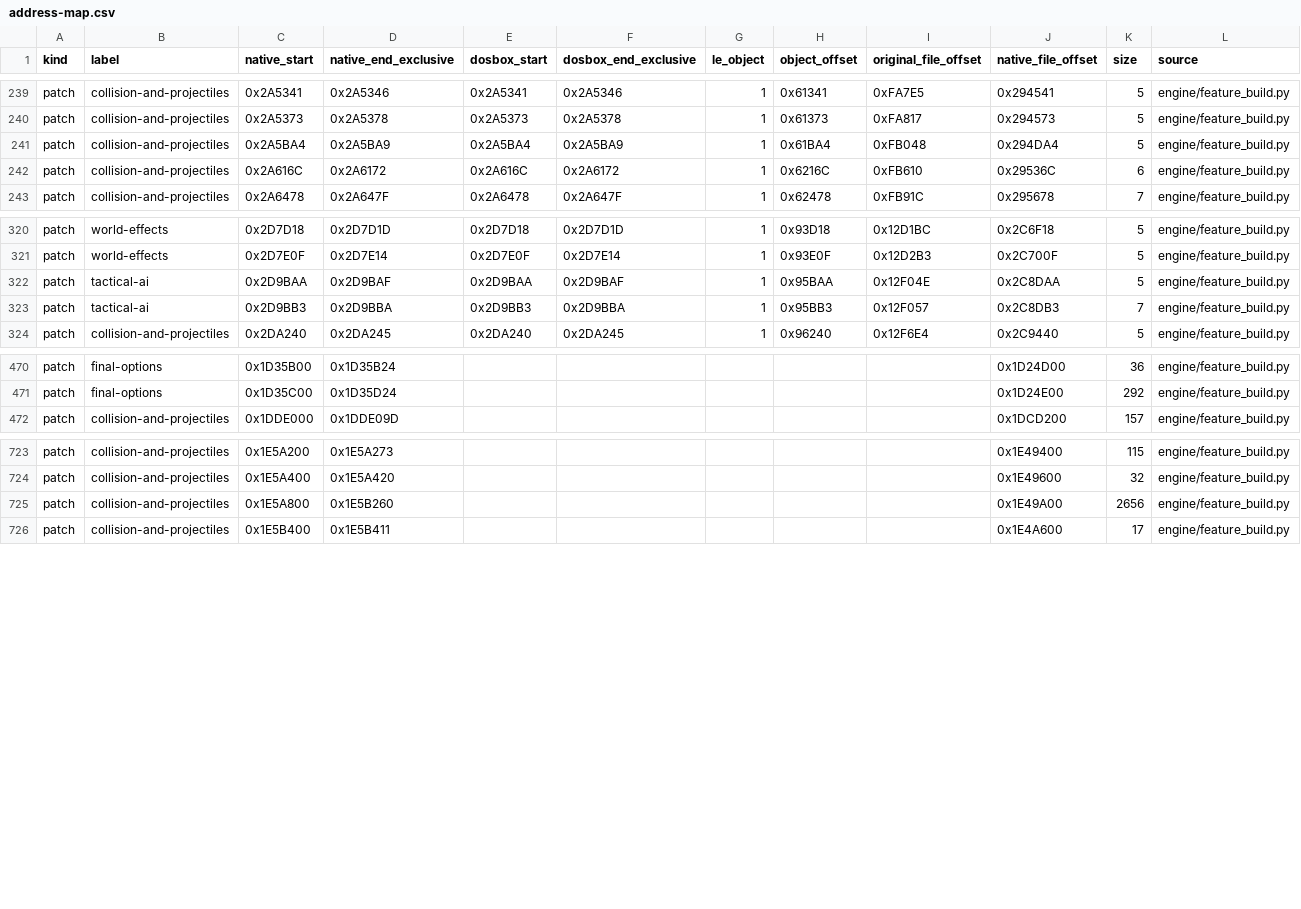
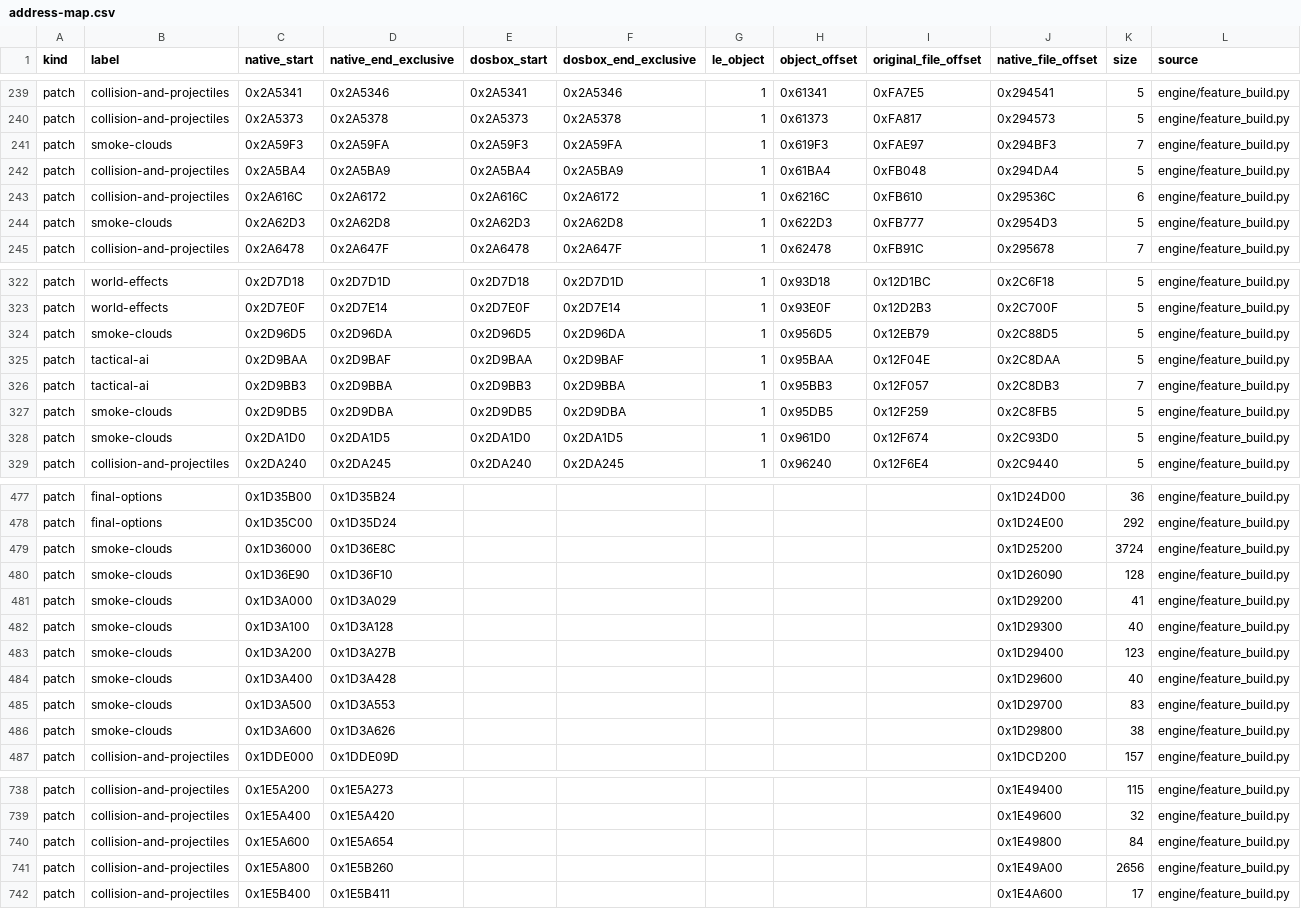
Before and after one commit to Murplugg/Terra-Nova-SFC-improved, a CSV file: docs/address-map.csv, drawn as a sheet; only a part is shown, gaps mark what is left out; rows hold the shown columns only; the diff covers the shown part only; the diff names each change by its address in the sheet, - before the commit and + after, or states it on an @@ line.

```diff
--- a/docs/address-map.csv
+++ b/docs/address-map.csv
+row 241: patch | smoke-clouds | 0x2A59F3 | 0x2A59FA | 0x2A59F3 | 0x2A59FA | 1 | 0x619F3 | 0xFAE97 | 0x294BF3 | 7 | engine/feature_build.py
+row 244: patch | smoke-clouds | 0x2A62D3 | 0x2A62D8 | 0x2A62D3 | 0x2A62D8 | 1 | 0x622D3 | 0xFB777 | 0x2954D3 | 5 | engine/feature_build.py
+row 324: patch | smoke-clouds | 0x2D96D5 | 0x2D96DA | 0x2D96D5 | 0x2D96DA | 1 | 0x956D5 | 0x12EB79 | 0x2C88D5 | 5 | engine/feature_build.py
+row 327: patch | smoke-clouds | 0x2D9DB5 | 0x2D9DBA | 0x2D9DB5 | 0x2D9DBA | 1 | 0x95DB5 | 0x12F259 | 0x2C8FB5 | 5 | engine/feature_build.py
+row 328: patch | smoke-clouds | 0x2DA1D0 | 0x2DA1D5 | 0x2DA1D0 | 0x2DA1D5 | 1 | 0x961D0 | 0x12F674 | 0x2C93D0 | 5 | engine/feature_build.py
+row 479: patch | smoke-clouds | 0x1D36000 | 0x1D36E8C |  |  |  |  |  | 0x1D25200 | 3724 | engine/feature_build.py
+row 480: patch | smoke-clouds | 0x1D36E90 | 0x1D36F10 |  |  |  |  |  | 0x1D26090 | 128 | engine/feature_build.py
+row 481: patch | smoke-clouds | 0x1D3A000 | 0x1D3A029 |  |  |  |  |  | 0x1D29200 | 41 | engine/feature_build.py
+row 482: patch | smoke-clouds | 0x1D3A100 | 0x1D3A128 |  |  |  |  |  | 0x1D29300 | 40 | engine/feature_build.py
+row 483: patch | smoke-clouds | 0x1D3A200 | 0x1D3A27B |  |  |  |  |  | 0x1D29400 | 123 | engine/feature_build.py
+row 484: patch | smoke-clouds | 0x1D3A400 | 0x1D3A428 |  |  |  |  |  | 0x1D29600 | 40 | engine/feature_build.py
+row 485: patch | smoke-clouds | 0x1D3A500 | 0x1D3A553 |  |  |  |  |  | 0x1D29700 | 83 | engine/feature_build.py
+row 486: patch | smoke-clouds | 0x1D3A600 | 0x1D3A626 |  |  |  |  |  | 0x1D29800 | 38 | engine/feature_build.py
+row 740: patch | collision-and-projectiles | 0x1E5A600 | 0x1E5A654 |  |  |  |  |  | 0x1E49800 | 84 | engine/feature_build.py
```
Also changed, not shown: 4 added rows and 3 edited cells elsewhere in this file, 29 other files.
